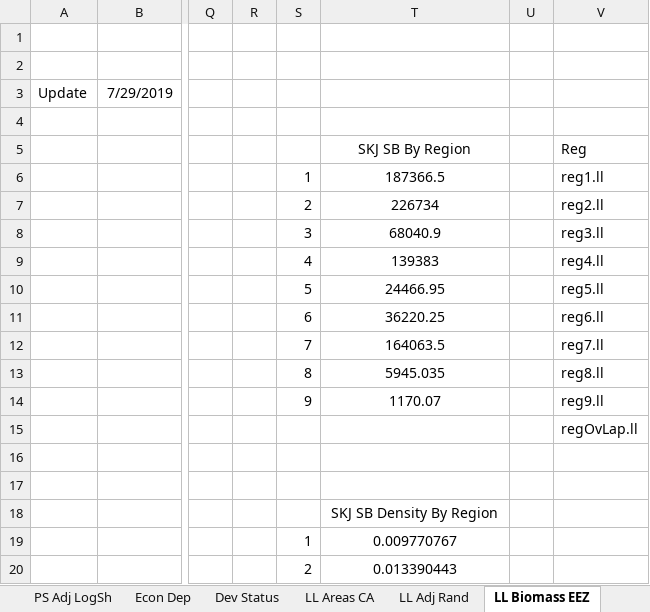
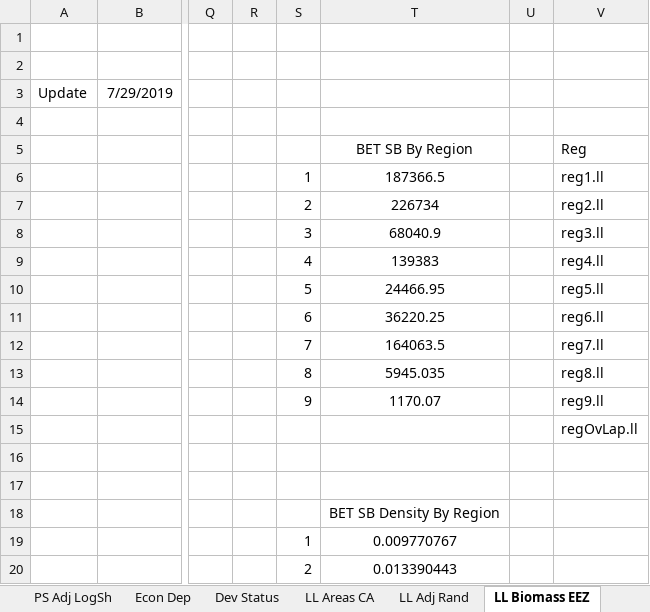
Before and after one commit to tetemouton/WHATapp, an Excel workbook: Data/Workings.xlsx, sheet LL Biomass EEZ, drawn as a sheet; only a part is shown, gaps mark what is left out; values as stored, in another font and other column widths than the file's, no borders; the diff names each change by its address in the sheet, - before the commit and + after, or states it on an @@ line.

```diff
--- a/Data/Workings.xlsx (sheet LL Biomass EEZ)
+++ b/Data/Workings.xlsx (sheet LL Biomass EEZ)
-T5: SKJ SB By Region
+T5: BET SB By Region
-T18: SKJ SB Density By Region
+T18: BET SB Density By Region
```
Also changed, not shown: sheet Dev Status, 15 other files.
